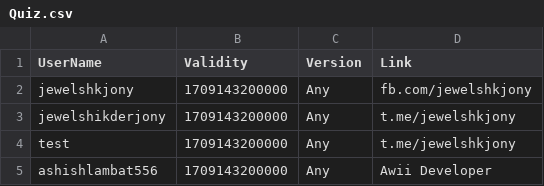
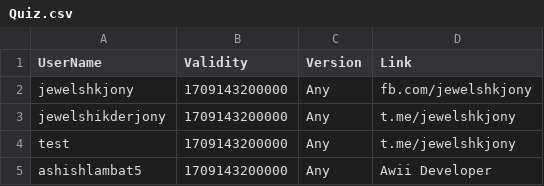
Before and after one commit to kalash1994/awiideveloper-Public, a CSV file: Quiz.csv, drawn as a sheet.

Commit message:
Update Quiz.csv

```diff
--- a/Quiz.csv
+++ b/Quiz.csv
@@ -4,2 +4,2 @@ jewelshikderjony,1709143200000,Any,t.me/jewelshkjony
 test,1709143200000,Any,t.me/jewelshkjony
-ashishlambat556,1709143200000,Any,Awii Developer
+ashishlambat5,1709143200000,Any,Awii Developer
```
